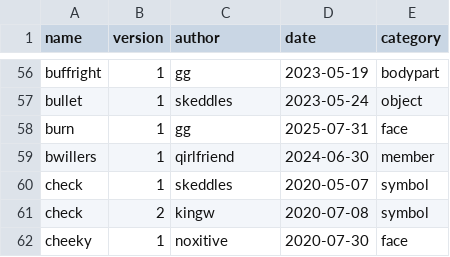
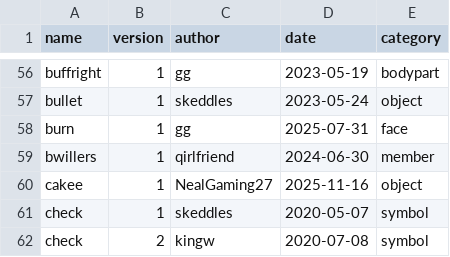
Before and after one commit to lospec/emoji-archive, a CSV file: credits.csv, drawn as a sheet; only a part is shown, gaps mark what is left out; the shorter side is filled out with more unchanged rows; the diff names each change by its address in the sheet, - before the commit and + after, or states it on an @@ line.

Commit message:
Update credits.csv

```diff
--- a/credits.csv
+++ b/credits.csv
+row 60: cakee | 1 | NealGaming27 | 2025-11-16 | object
```
